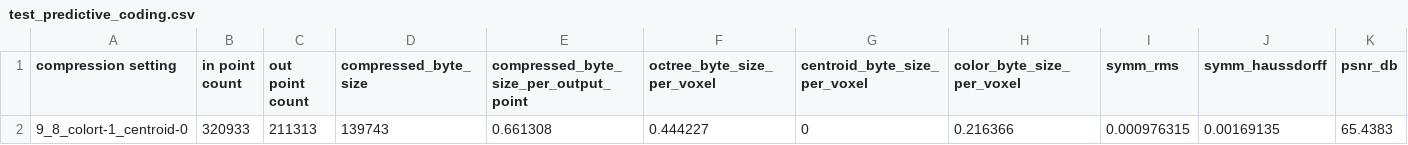
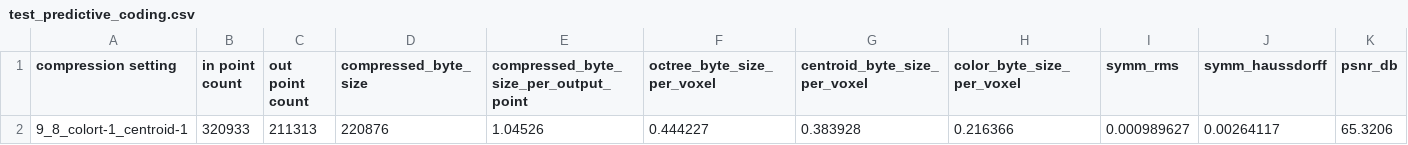
Before and after one commit to RufaelDev/pcc-mp3dg, a CSV file: compression_eval/test_predictive_coding.csv, drawn as a sheet; only a part is shown; removed rows and columns are numbered as before the commit, all else as after; rows hold the shown columns only; the diff names each change by its address in the sheet, - before the commit and + after, or states it on an @@ line.

Commit message:
fix in the centroid encoding part

```diff
--- a/compression_eval/test_predictive_coding.csv
+++ b/compression_eval/test_predictive_coding.csv
-row 2: 9_8_colort-1_centroid-0 | 320933 | 211313 | 139743 | 0.661308 | 0.444227 | 0 | 0.216366 | 0.000976315 | 0.00169135 | 65.4383
+row 2: 9_8_colort-1_centroid-1 | 320933 | 211313 | 220876 | 1.04526 | 0.444227 | 0.383928 | 0.216366 | 0.000989627 | 0.00264117 | 65.3206
```
Also changed, not shown: 2 other files.
